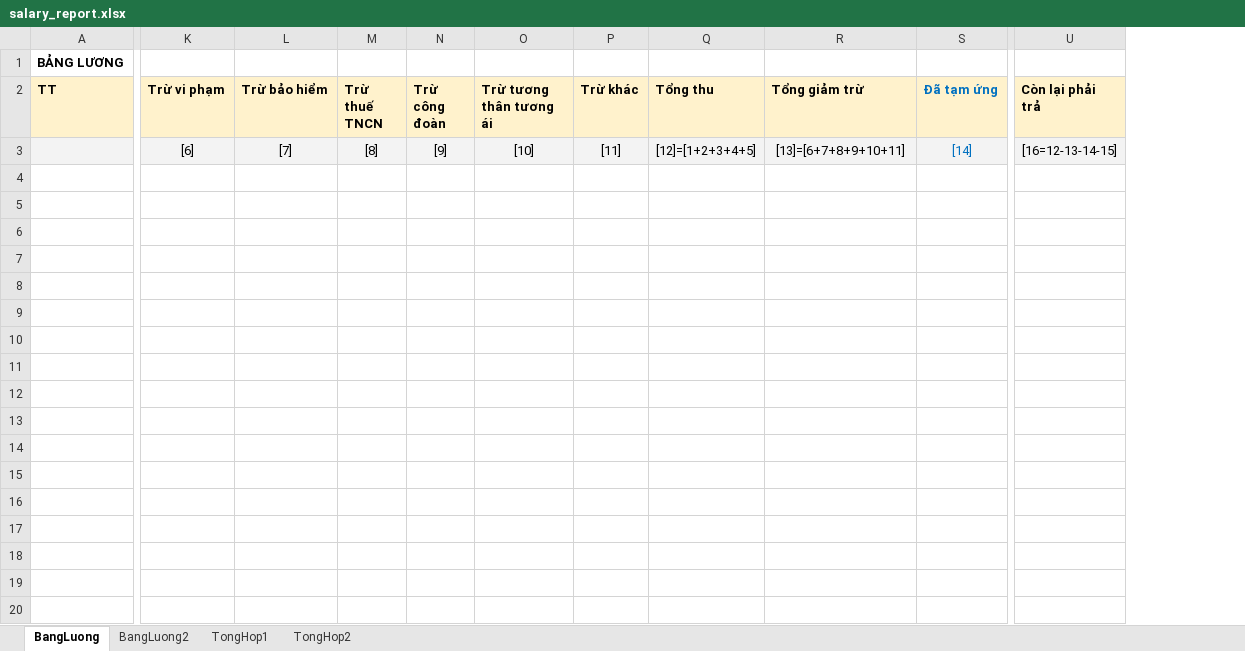
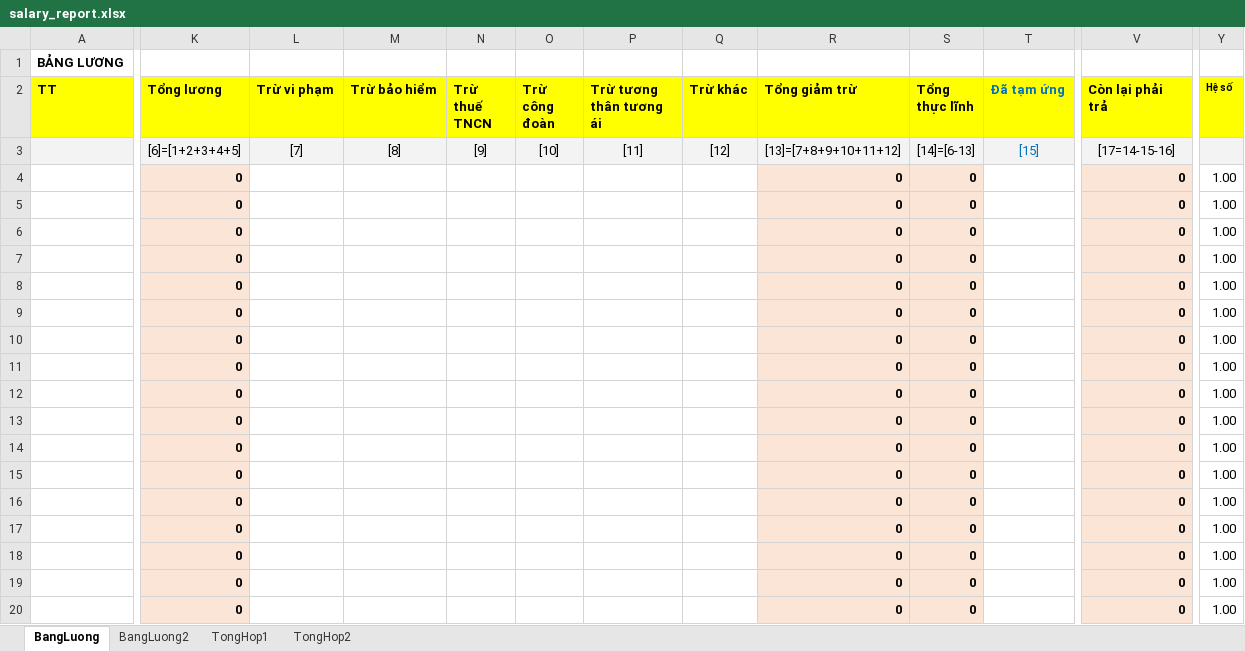
Before and after one commit to szen7dev/trixgo-cbs-micro, an Excel workbook: files/templates/excels/salary_report.xlsx, sheet BangLuong, drawn as a sheet; only a part is shown, gaps mark what is left out; values as stored, in another font and other column widths than the file's, no borders; removed rows and columns are numbered as before the commit, all else as after; rows hold the shown columns only; the diff covers the shown part only; the diff names each change by its address in the sheet, - before the commit and + after, or states it on an @@ line.

```diff
--- a/files/templates/excels/salary_report.xlsx (sheet BangLuong)
+++ b/files/templates/excels/salary_report.xlsx (sheet BangLuong)
+column K (Tổng lương), row 3: [6]=[1+2+3+4+5]
-column Q (Tổng thu), row 3: [12]=[1+2+3+4+5]
+column S (Tổng thực lĩnh), row 3: [14]=[6-13]
+column Y (Hệ số), empty
-A2 fill: #FFF2CC
+A2 fill: #FFFF00
-L2:Q2 fill: #FFF2CC
+L2:Q2 fill: #FFFF00
-R2 fill: #FFF2CC
+R2 fill: #FFFF00
-T2:V2 fill: #FFF2CC
+T2:V2 fill: #FFFF00
-L3 (Trừ vi phạm): [6]
+L3 (Trừ vi phạm): [7]
-M3 (Trừ bảo hiểm): [7]
+M3 (Trừ bảo hiểm): [8]
-N3 (Trừ thuế TNCN): [8]
+N3 (Trừ thuế TNCN): [9]
-O3 (Trừ công đoàn): [9]
+O3 (Trừ công đoàn): [10]
-P3 (Trừ tương thân tương ái): [10]
+P3 (Trừ tương thân tương ái): [11]
-Q3 (Trừ khác): [11]
+Q3 (Trừ khác): [12]
-R3 (Tổng giảm trừ): [13]=[6+7+8+9+10+11]
+R3 (Tổng giảm trừ): [13]=[7+8+9+10+11+12]
-T3 (Đã tạm ứng): [14]
+T3 (Đã tạm ứng): [15]
-V3 (Còn lại phải trả): [16=12-13-14-15]
+V3 (Còn lại phải trả): [17=14-15-16]
+row 4:  | 0 |  |  |  |  |  |  | 0 | 0 |  | 0 | 1.00
+row 5:  | 0 |  |  |  |  |  |  | 0 | 0 |  | 0 | 1.00
+row 6:  | 0 |  |  |  |  |  |  | 0 | 0 |  | 0 | 1.00
+row 7:  | 0 |  |  |  |  |  |  | 0 | 0 |  | 0 | 1.00
+row 8:  | 0 |  |  |  |  |  |  | 0 | 0 |  | 0 | 1.00
+row 9:  | 0 |  |  |  |  |  |  | 0 | 0 |  | 0 | 1.00
+row 10:  | 0 |  |  |  |  |  |  | 0 | 0 |  | 0 | 1.00
+row 11:  | 0 |  |  |  |  |  |  | 0 | 0 |  | 0 | 1.00
+row 12:  | 0 |  |  |  |  |  |  | 0 | 0 |  | 0 | 1.00
+row 13:  | 0 |  |  |  |  |  |  | 0 | 0 |  | 0 | 1.00
+row 14:  | 0 |  |  |  |  |  |  | 0 | 0 |  | 0 | 1.00
+row 15:  | 0 |  |  |  |  |  |  | 0 | 0 |  | 0 | 1.00
+row 16:  | 0 |  |  |  |  |  |  | 0 | 0 |  | 0 | 1.00
+row 17:  | 0 |  |  |  |  |  |  | 0 | 0 |  | 0 | 1.00
+row 18:  | 0 |  |  |  |  |  |  | 0 | 0 |  | 0 | 1.00
+row 19:  | 0 |  |  |  |  |  |  | 0 | 0 |  | 0 | 1.00
+row 20:  | 0 |  |  |  |  |  |  | 0 | 0 |  | 0 | 1.00
```
Also changed, not shown: 232 added rows, 1 edited cell and cell formats elsewhere in this sheet, sheet TongHop2, sheet TongHop1, sheet BangLuong2, 1 other file.
